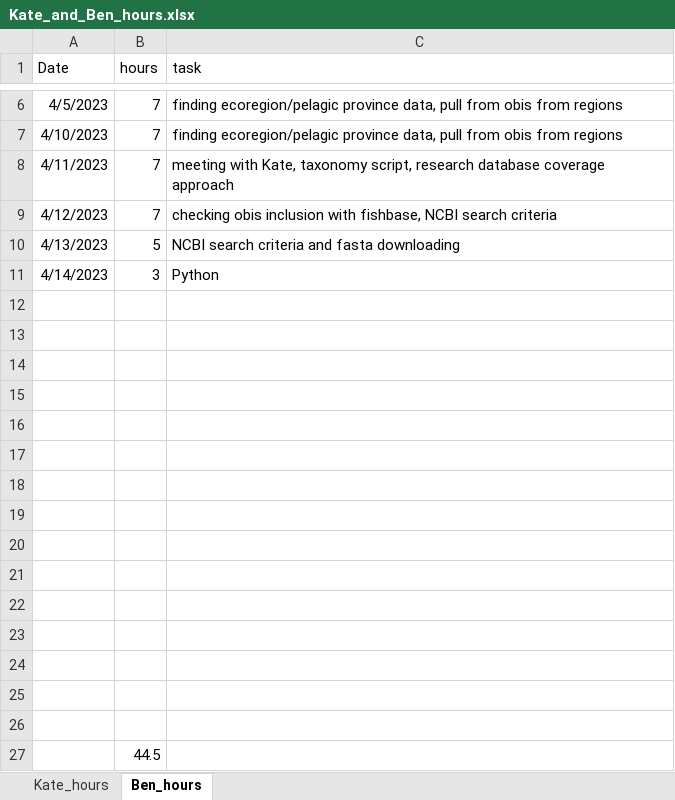
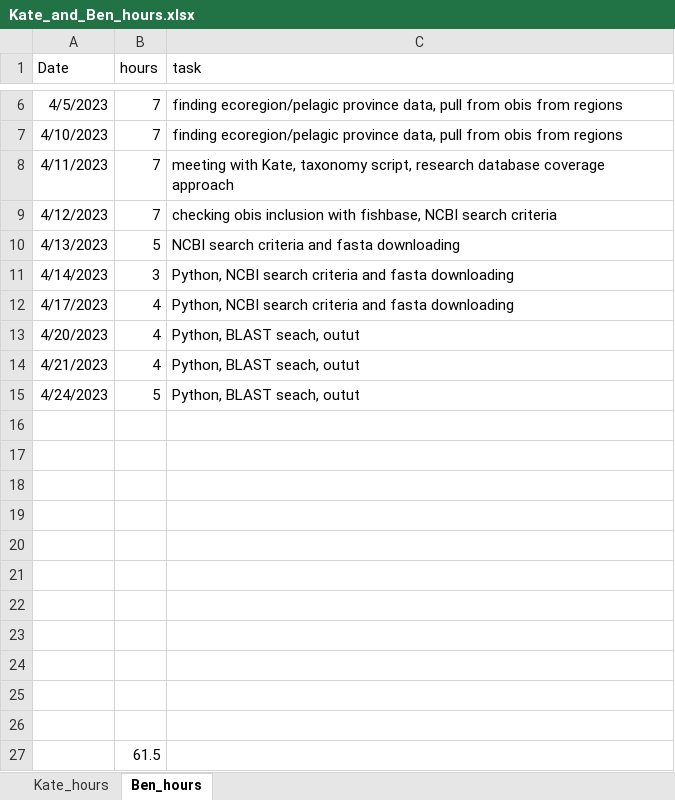
Before and after one commit to EWTekwa/GAPP, an Excel workbook: admin/Kate_and_Ben_hours.xlsx, sheet Ben_hours, drawn as a sheet; only a part is shown, gaps mark what is left out; values as stored, in another font and other column widths than the file's, no borders; removed rows and columns are numbered as before the commit, all else as after; the diff names each change by its address in the sheet, - before the commit and + after, or states it on an @@ line.

Commit message:
python

```diff
--- a/admin/Kate_and_Ben_hours.xlsx (sheet Ben_hours)
+++ b/admin/Kate_and_Ben_hours.xlsx (sheet Ben_hours)
-C11 (task): Python
+C11 (task): Python, NCBI search criteria and fasta downloading
+row 12: 4/17/2023 | 4 | Python, NCBI search criteria and fasta downloading
+row 13: 4/20/2023 | 4 | Python, BLAST seach, outut
+row 14: 4/21/2023 | 4 | Python, BLAST seach, outut
+row 15: 4/24/2023 | 5 | Python, BLAST seach, outut
-row 23: (empty)
-row 24: (empty)
-row 25: (empty)
-row 26: (empty)
-B27 (hours): 44.5
+B27 (hours): 61.5
```
Also changed, not shown: 10 other files.
